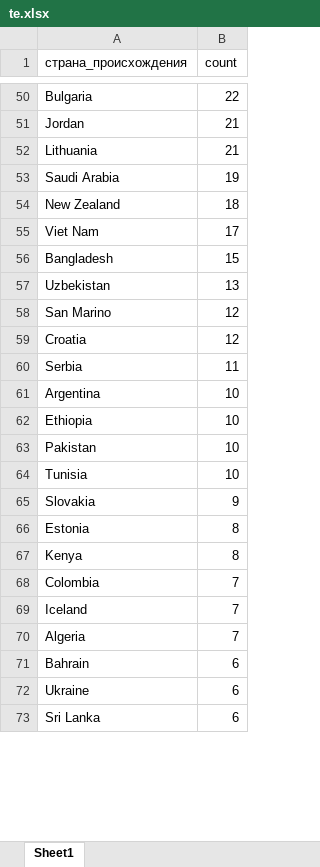
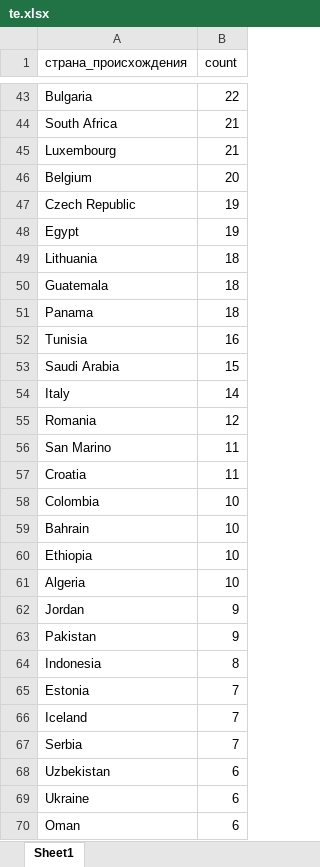
Before and after one commit to MishchenkoDenis/-opensky-tracker, an Excel workbook: te.xlsx, sheet Sheet1, drawn as a sheet; only a part is shown, gaps mark what is left out; values as stored, in another font and other column widths than the file's, no borders; removed rows and columns are numbered as before the commit, all else as after; the diff covers the shown part only; the diff names each change by its address in the sheet, - before the commit and + after, or states it on an @@ line.

```diff
--- a/te.xlsx (sheet Sheet1)
+++ b/te.xlsx (sheet Sheet1)
-A44 (страна_происхождения): Jordan
+A44 (страна_происхождения): South Africa
+row 45: Luxembourg | 21
+row 46: Belgium | 20
+row 47: Czech Republic | 19
+row 48: Egypt | 19
-B49 (count): 21
+B49 (count): 18
+row 50: Guatemala | 18
+row 51: Panama | 18
+row 52: Tunisia | 16
-B53 (count): 19
+B53 (count): 15
-row 54: New Zealand | 18
-row 55: Viet Nam | 17
-row 56: Bangladesh | 15
-row 57: Uzbekistan | 13
+row 54: Italy | 14
+row 55: Romania | 12
-B56:B57 (count): 12
+B56:B57 (count): 11
-row 60: Serbia | 11
+row 58: Colombia | 10
-A59 (страна_происхождения): Argentina
+A59 (страна_происхождения): Bahrain
+row 61: Algeria | 10
+row 62: Jordan | 9
-B63 (count): 10
+B63 (count): 9
-row 64: Tunisia | 10
-row 65: Slovakia | 9
+row 64: Indonesia | 8
-B65 (count): 8
+B65 (count): 7
-row 67: Kenya | 8
-row 68: Colombia | 7
-A67 (страна_происхождения): Algeria
+A67 (страна_происхождения): Serbia
-A68 (страна_происхождения): Bahrain
+A68 (страна_происхождения): Uzbekistan
-A70 (страна_происхождения): Sri Lanka
+A70 (страна_происхождения): Oman
```
Also changed, not shown: 41 added rows, 50 removed rows, 1 moved row and 27 edited cells elsewhere in this sheet, 4 other files.
